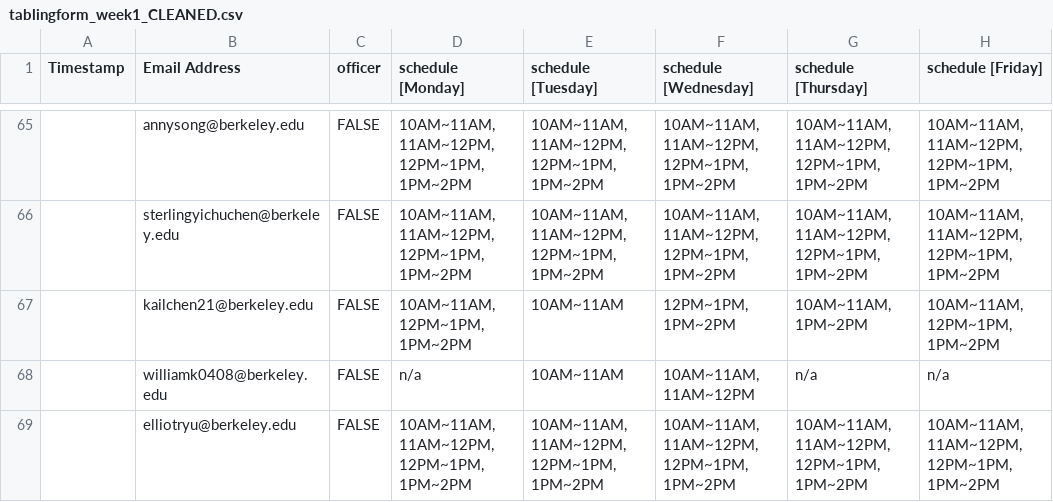
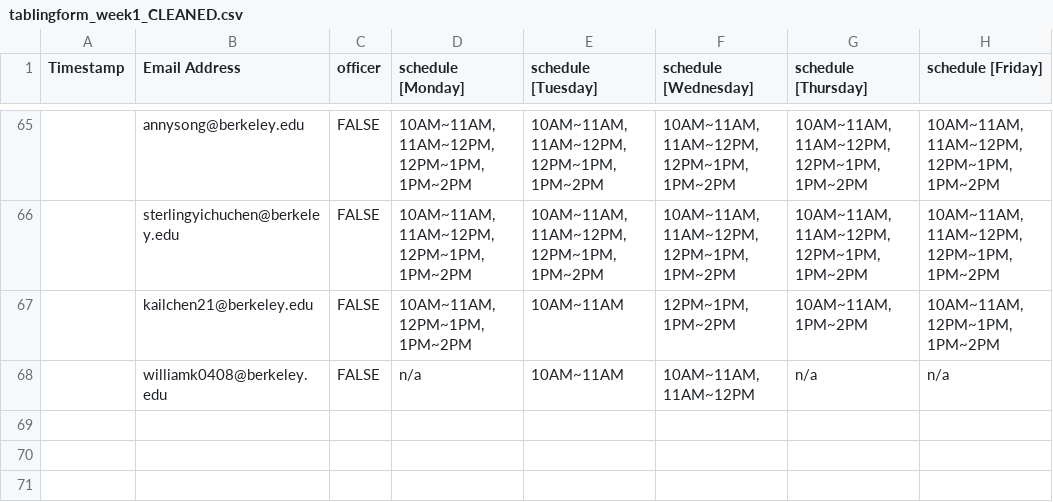
Before and after one commit to eliothsu/TablingScheduler, a CSV file: generated_tabling/tablingform_week1_CLEANED.csv, drawn as a sheet; only a part is shown, gaps mark what is left out.

Commit message:
Cleaned out data again

```diff
--- a/generated_tabling/tablingform_week1_CLEANED.csv
+++ b/generated_tabling/tablingform_week1_CLEANED.csv
@@ -68,2 +68 @@ Timestamp,Email Address,officer,schedule [Monday],schedule [Tuesday],schedule [W
 ,williamk0408@berkeley.edu,FALSE,n/a,10AM~11AM,"10AM~11AM, 11AM~12PM",n/a,n/a
-,elliotryu@berkeley.edu,FALSE,"10AM~11AM, 11AM~12PM, 12PM~1PM, 1PM~2PM","10AM~11AM, 11AM~12PM, 12PM~1PM, 1PM~2PM","10AM~11AM, 11AM~12PM, 12PM~1PM, 1PM~2PM","10AM~11AM, 11AM~12PM, 12PM~1PM, 1PM~2PM","10AM~11AM, 11AM~12PM, 12PM~1PM, 1PM~2PM"
```
Also changed, not shown: 2 other files.
